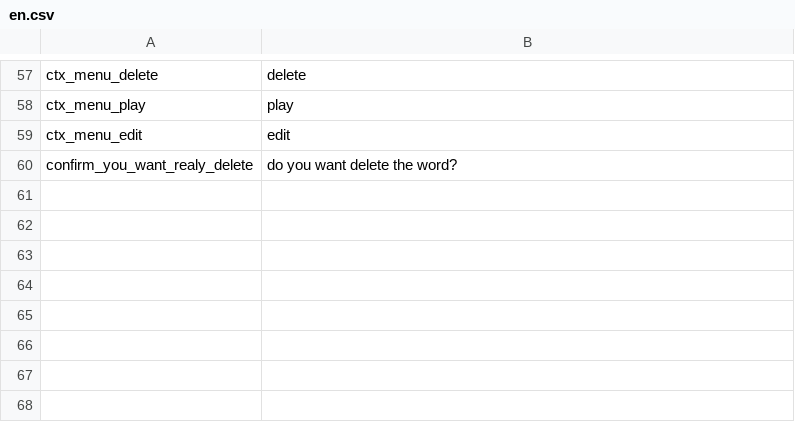
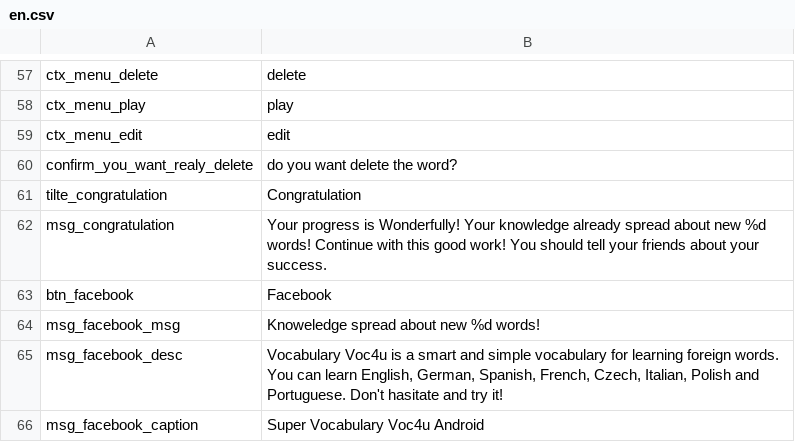
Before and after one commit to m1uan/voc4u, a CSV file: initdata/translates/en.csv, drawn as a sheet; only a part is shown, gaps mark what is left out; the diff names each change by its address in the sheet, - before the commit and + after, or states it on an @@ line.

```diff
--- a/initdata/translates/en.csv
+++ b/initdata/translates/en.csv
+row 61: tilte_congratulation | Congratulation
+row 62: msg_congratulation | Your progress is Wonderfully! Your knowledge already spread about new %d words! Continue with this good work! You should tell your friends about your success.
+row 63: btn_facebook | Facebook
+row 64: msg_facebook_msg | Knoweledge spread about new %d words!
+row 65: msg_facebook_desc | Vocabulary Voc4u is a smart and simple vocabulary for learning foreign words. You can learn English, German, Spanish, French, Czech, Italian, Polish and Portuguese. Don't hasitate and try it!
+row 66: msg_facebook_caption | Super Vocabulary Voc4u Android
```
Also changed, not shown: initdata/translates/cz.csv, 4 other files.
